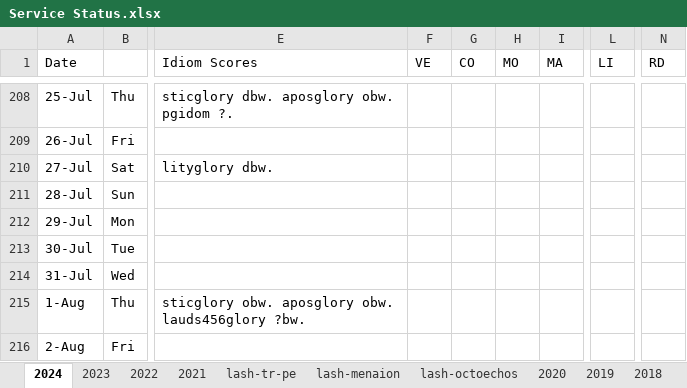
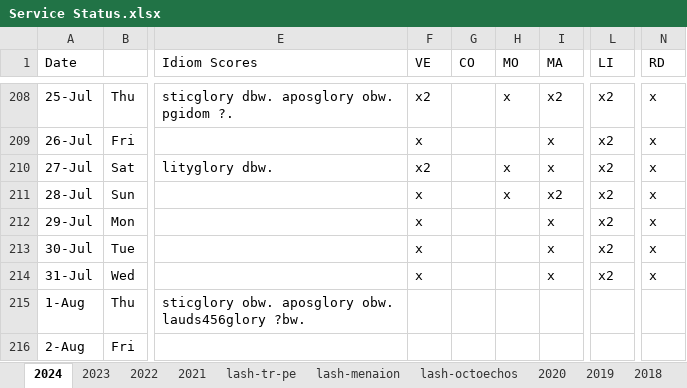
Before and after one commit to AGES-Initiatives/ages-alwb-system, an Excel workbook: net.ages.liturgical.workbench.system/MyWorkFiles/Service Status.xlsx, sheet 2024, drawn as a sheet; only a part is shown, gaps mark what is left out; values as stored, in another font and other column widths than the file's, no cell formats; the diff covers the shown part only; the diff names each change by its address in the sheet, - before the commit and + after, or states it on an @@ line.

```diff
--- a/net.ages.liturgical.workbench.system/MyWorkFiles/Service Status.xlsx (sheet 2024)
+++ b/net.ages.liturgical.workbench.system/MyWorkFiles/Service Status.xlsx (sheet 2024)
-F208 (VE): (empty)
+F208 (VE): x2
-H208 (MO): (empty)
+H208 (MO): x
-I208 (MA): (empty)
+I208 (MA): x2
-L208:L214 (LI): (empty)
+L208:L214 (LI): x2
-N208:N214 (RD): (empty)
+N208:N214 (RD): x
-F209 (VE): (empty)
+F209 (VE): x
-I209:I210 (MA): (empty)
+I209:I210 (MA): x
-F210 (VE): (empty)
+F210 (VE): x2
-H210:H211 (MO): (empty)
+H210:H211 (MO): x
-F211:F214 (VE): (empty)
+F211:F214 (VE): x
-I211 (MA): (empty)
+I211 (MA): x2
-I212:I214 (MA): (empty)
+I212:I214 (MA): x
```
Also changed, not shown: 99 edited cells elsewhere in this sheet, cell formats.
